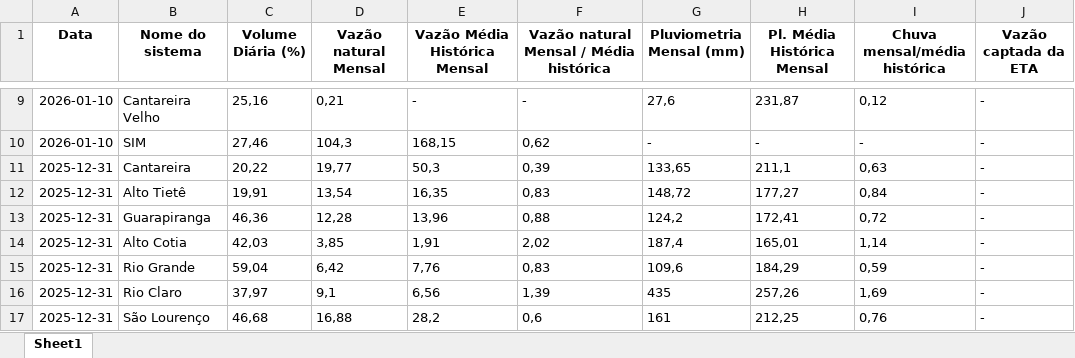
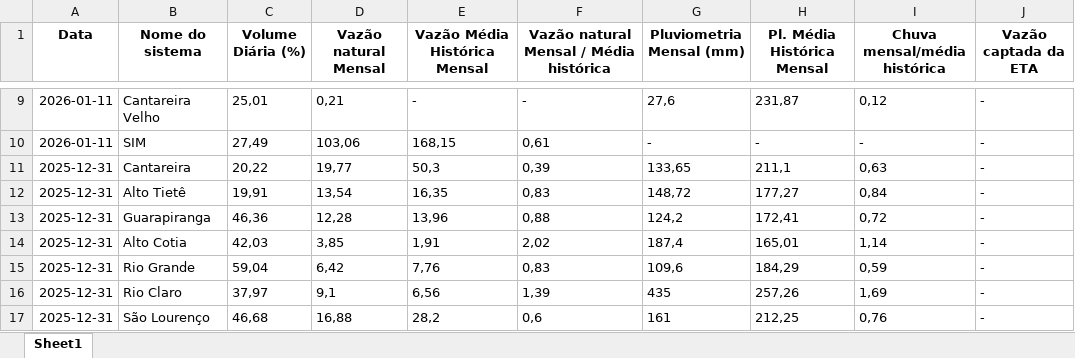
Before and after one commit to BIT-Analytics/extract_sabesp, an Excel workbook: resultados/dados_mananciais_adequados.xlsx, sheet Sheet1, drawn as a sheet; only a part is shown, gaps mark what is left out; values as stored, in another font and other column widths than the file's, no borders; the diff covers the shown part only; the diff names each change by its address in the sheet, - before the commit and + after, or states it on an @@ line.

```diff
--- a/resultados/dados_mananciais_adequados.xlsx (sheet Sheet1)
+++ b/resultados/dados_mananciais_adequados.xlsx (sheet Sheet1)
-A9:A10 (Data): 2026-01-10
+A9:A10 (Data): 2026-01-11
-C9 (Volume Diária (%)): 25,16
+C9 (Volume Diária (%)): 25,01
-C10 (Volume Diária (%)): 27,46
+C10 (Volume Diária (%)): 27,49
-D10 (Vazão natural Mensal): 104,3
+D10 (Vazão natural Mensal): 103,06
-F10: 0,62
+F10: 0,61
```
Also changed, not shown: 38 edited cells elsewhere in this sheet, 2 other files.
